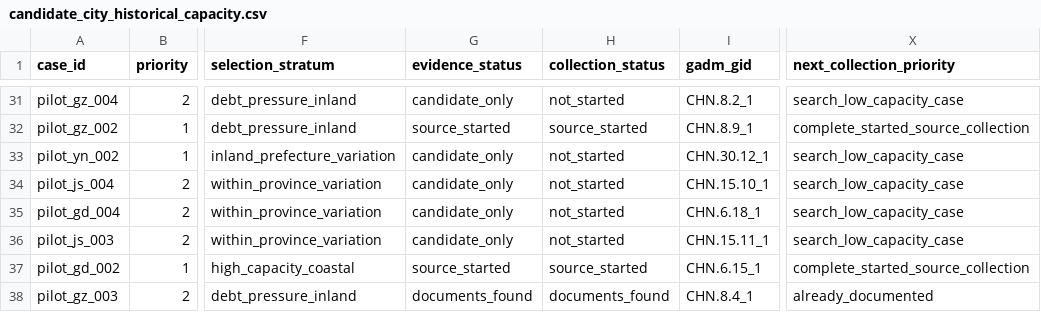
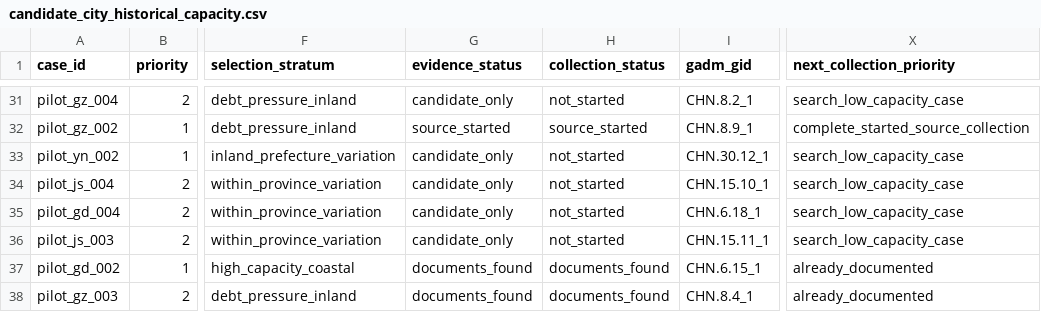
Before and after one commit to Shunyu1001/LGFV, a CSV file: data/analysis_inputs/candidate_city_historical_capacity.csv, drawn as a sheet; only a part is shown, gaps mark what is left out; the diff names each change by its address in the sheet, - before the commit and + after, or states it on an @@ line.

```diff
--- a/data/analysis_inputs/candidate_city_historical_capacity.csv
+++ b/data/analysis_inputs/candidate_city_historical_capacity.csv
-G37 (evidence_status): source_started
+G37 (evidence_status): documents_found
-H37 (collection_status): source_started
+H37 (collection_status): documents_found
-X37 (next_collection_priority): complete_started_source_collection
+X37 (next_collection_priority): already_documented
```
Also changed, not shown: data/candidate_city_plan.csv, data/document_inventory.csv, 4 other files.
